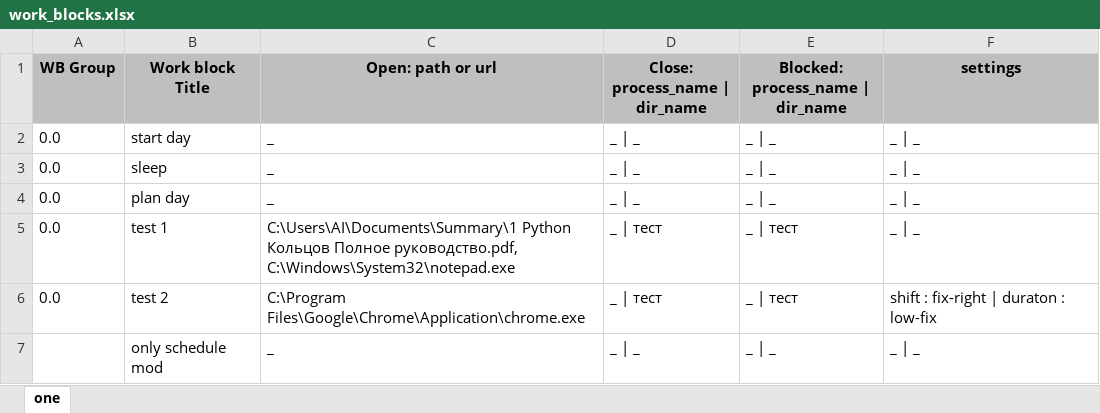
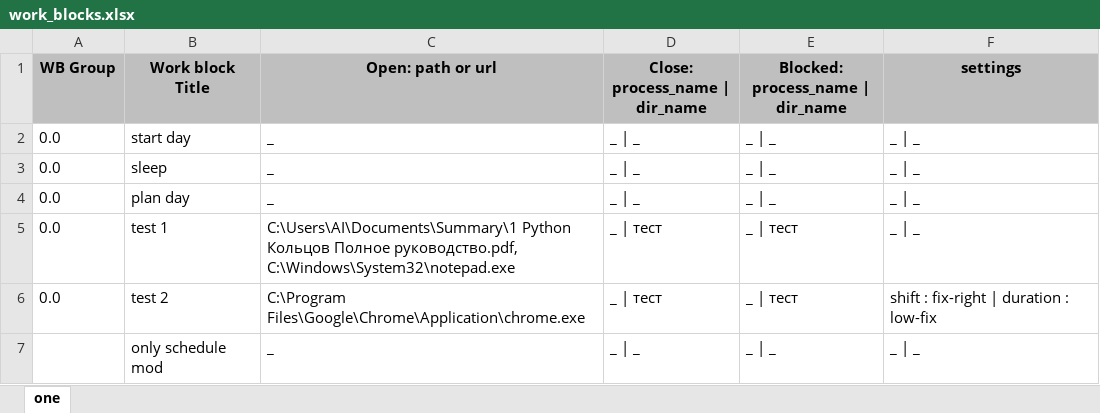
Before and after one commit to Vadim0AI/orgAppDev, an Excel workbook: resources/settings/work_blocks.xlsx, sheet one, drawn as a sheet; values as stored, in another font and other column widths than the file's, no borders; the diff names each change by its address in the sheet, - before the commit and + after, or states it on an @@ line.

```diff
--- a/resources/settings/work_blocks.xlsx (sheet one)
+++ b/resources/settings/work_blocks.xlsx (sheet one)
-F6 (settings): shift : fix-right | duraton : low-fix
+F6 (settings): shift : fix-right | duration : low-fix
```
Also changed, not shown: 2 other files.
